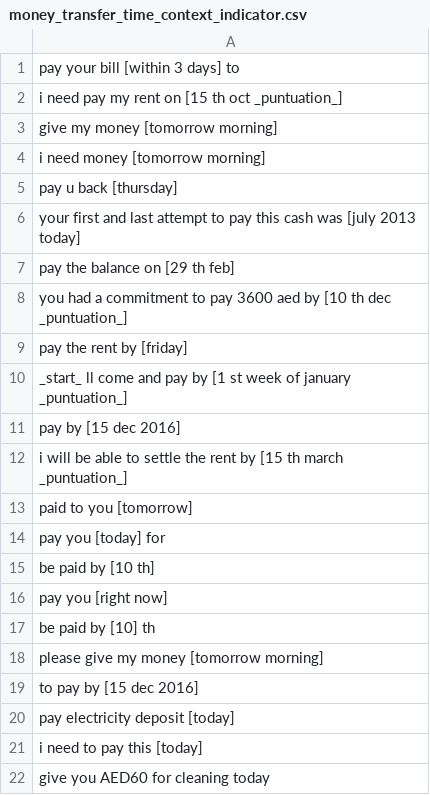
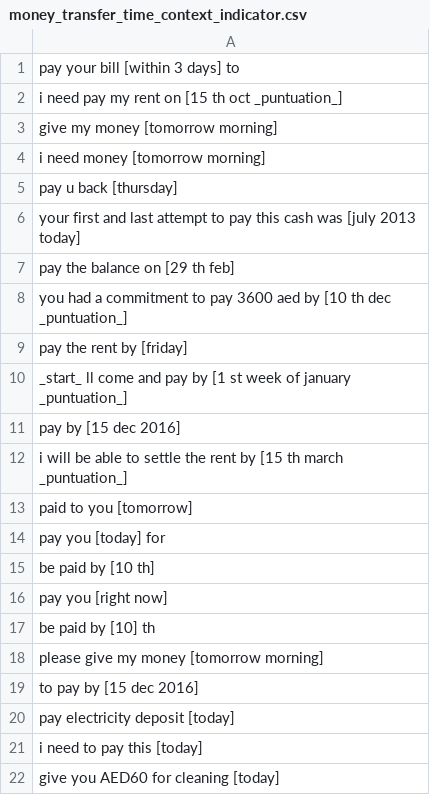
Before and after one commit to shinew13/sms_indicators_en, a CSV file: money_transfer_time_context_indicator.csv, drawn as a sheet.

Commit message:
Update money_transfer_time_context_indicator.csv

```diff
--- a/money_transfer_time_context_indicator.csv
+++ b/money_transfer_time_context_indicator.csv
@@ -21,2 +21,2 @@ pay electricity deposit [today]
 i need to pay this [today]
-give you AED60 for cleaning today
+give you AED60 for cleaning [today]
```
